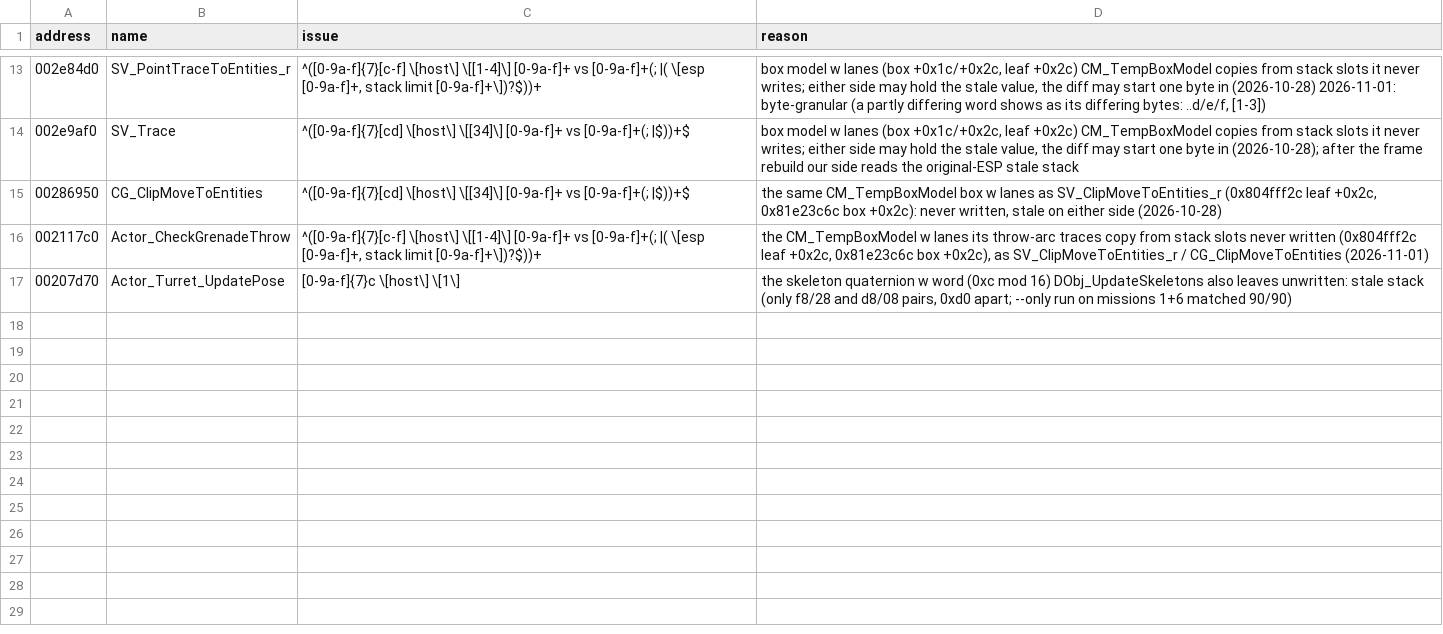
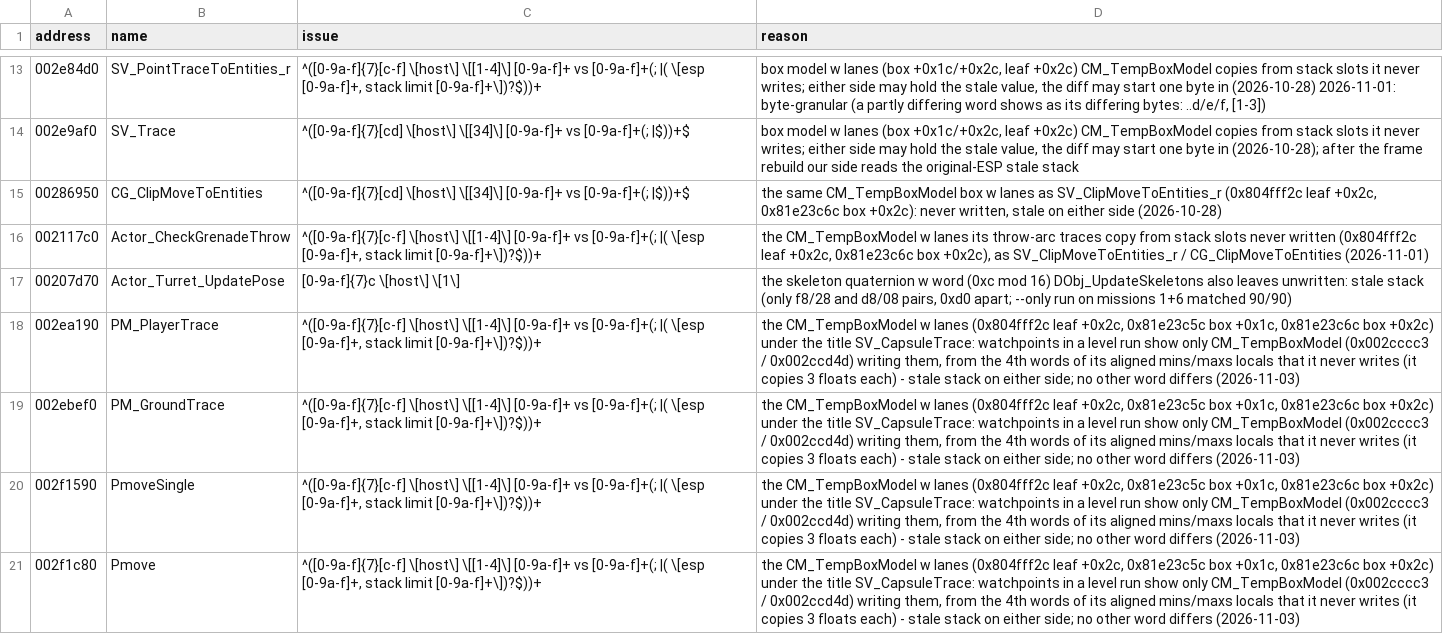
Before and after one commit to SmokeDoggy044/CoD2-BRO-Native-Loader, a CSV file: tools/data/accepted.csv, drawn as a sheet; only a part is shown, gaps mark what is left out.

```diff
--- a/tools/data/accepted.csv
+++ b/tools/data/accepted.csv
@@ -17 +17,5 @@ address,name,issue,reason
 00207d70,Actor_Turret_UpdatePose,"[0-9a-f]{7}c \[host\] \[1\] ","the skeleton quaternion w word (0xc mod 16) DObj_UpdateSkeletons also leaves unwritten: stale stack (only f8/28 and d8/08 pairs, 0xd0 apart; --only run on missions 1+6 matched 90/90)"
+002ea190,PM_PlayerTrace,"^([0-9a-f]{7}[c-f] \[host\] \[[1-4]\] [0-9a-f]+ vs [0-9a-f]+(; |( \[esp [0-9a-f]+, stack limit [0-9a-f]+\])?$))+","the CM_TempBoxModel w lanes (0x804fff2c leaf +0x2c, 0x81e23c5c box +0x1c, 0x81e23c6c box +0x2c) under the title SV_CapsuleTrace: watchpoints in a level run show only CM_TempBoxModel (0x002cccc3 / 0x002ccd4d) writing them, from the 4th words of its aligned mins/maxs locals that it never writes (it copies 3 floats each) - stale stack on either side; no other word differs (2026-11-03)"
+002ebef0,PM_GroundTrace,"^([0-9a-f]{7}[c-f] \[host\] \[[1-4]\] [0-9a-f]+ vs [0-9a-f]+(; |( \[esp [0-9a-f]+, stack limit [0-9a-f]+\])?$))+","the CM_TempBoxModel w lanes (0x804fff2c leaf +0x2c, 0x81e23c5c box +0x1c, 0x81e23c6c box +0x2c) under the title SV_CapsuleTrace: watchpoints in a level run show only CM_TempBoxModel (0x002cccc3 / 0x002ccd4d) writing them, from the 4th words of its aligned mins/maxs locals that it never writes (it copies 3 floats each) - stale stack on either side; no other word differs (2026-11-03)"
+002f1590,PmoveSingle,"^([0-9a-f]{7}[c-f] \[host\] \[[1-4]\] [0-9a-f]+ vs [0-9a-f]+(; |( \[esp [0-9a-f]+, stack limit [0-9a-f]+\])?$))+","the CM_TempBoxModel w lanes (0x804fff2c leaf +0x2c, 0x81e23c5c box +0x1c, 0x81e23c6c box +0x2c) under the title SV_CapsuleTrace: watchpoints in a level run show only CM_TempBoxModel (0x002cccc3 / 0x002ccd4d) writing them, from the 4th words of its aligned mins/maxs locals that it never writes (it copies 3 floats each) - stale stack on either side; no other word differs (2026-11-03)"
+002f1c80,Pmove,"^([0-9a-f]{7}[c-f] \[host\] \[[1-4]\] [0-9a-f]+ vs [0-9a-f]+(; |( \[esp [0-9a-f]+, stack limit [0-9a-f]+\])?$))+","the CM_TempBoxModel w lanes (0x804fff2c leaf +0x2c, 0x81e23c5c box +0x1c, 0x81e23c6c box +0x2c) under the title SV_CapsuleTrace: watchpoints in a level run show only CM_TempBoxModel (0x002cccc3 / 0x002ccd4d) writing them, from the 4th words of its aligned mins/maxs locals that it never writes (it copies 3 floats each) - stale stack on either side; no other word differs (2026-11-03)"
```
Also changed, not shown: tools/data/functions.csv, 3 other files.
